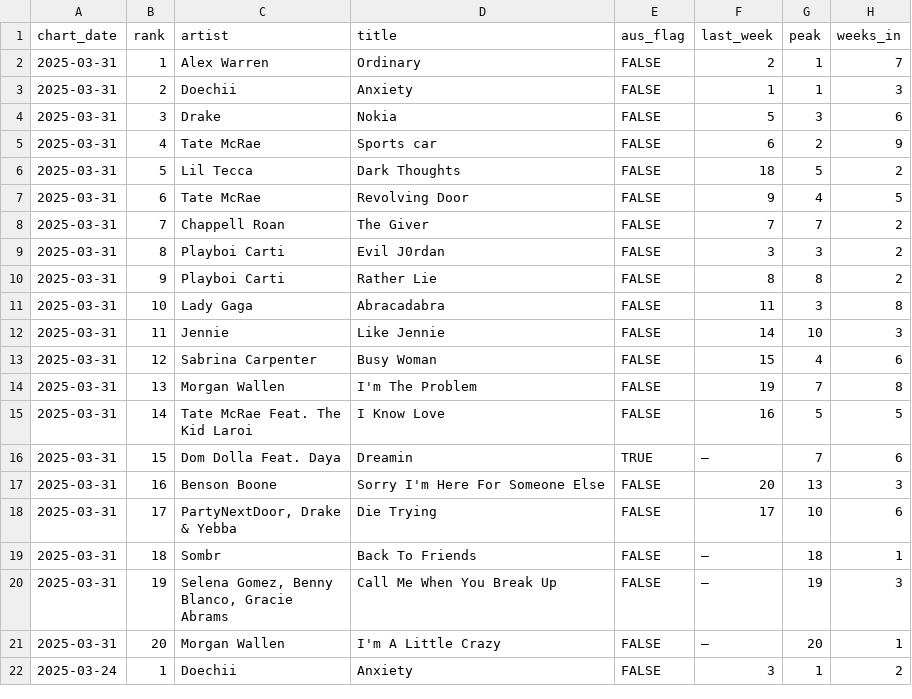
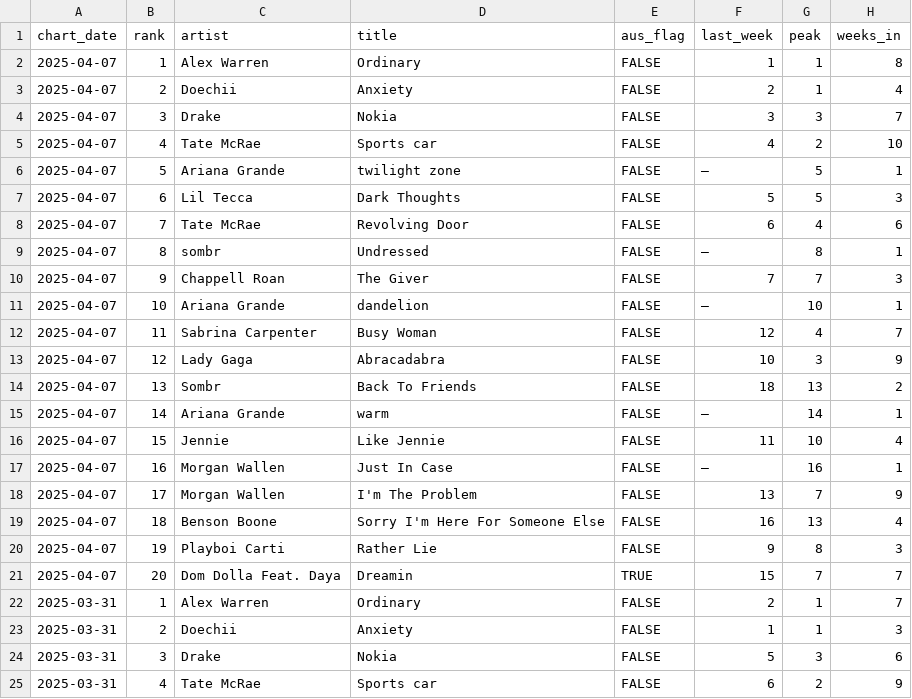
Before and after one commit to caseybriggs/ARIA-charts, a CSV file: newsingle_charts.csv, drawn as a sheet; only a part is shown; the shorter side is filled out with more unchanged rows.

```diff
--- a/newsingle_charts.csv
+++ b/newsingle_charts.csv
@@ -1,2 +1,22 @@
 "chart_date","rank","artist","title","aus_flag","last_week","peak","weeks_in"
+2025-04-07,1,"Alex Warren","Ordinary",FALSE,"1",1,8
+2025-04-07,2,"Doechii","Anxiety",FALSE,"2",1,4
+2025-04-07,3,"Drake","Nokia",FALSE,"3",3,7
+2025-04-07,4,"Tate McRae","Sports car",FALSE,"4",2,10
+2025-04-07,5,"Ariana Grande","twilight zone",FALSE,"–",5,1
+2025-04-07,6,"Lil Tecca","Dark Thoughts",FALSE,"5",5,3
+2025-04-07,7,"Tate McRae","Revolving Door",FALSE,"6",4,6
+2025-04-07,8,"sombr","Undressed",FALSE,"–",8,1
+2025-04-07,9,"Chappell Roan","The Giver",FALSE,"7",7,3
+2025-04-07,10,"Ariana Grande","dandelion",FALSE,"–",10,1
+2025-04-07,11,"Sabrina Carpenter","Busy Woman",FALSE,"12",4,7
+2025-04-07,12,"Lady Gaga","Abracadabra",FALSE,"10",3,9
+2025-04-07,13,"Sombr","Back To Friends",FALSE,"18",13,2
+2025-04-07,14,"Ariana Grande","warm",FALSE,"–",14,1
+2025-04-07,15,"Jennie","Like Jennie",FALSE,"11",10,4
+2025-04-07,16,"Morgan Wallen","Just In Case",FALSE,"–",16,1
+2025-04-07,17,"Morgan Wallen","I'm The Problem",FALSE,"13",7,9
+2025-04-07,18,"Benson Boone","Sorry I'm Here For Someone Else",FALSE,"16",13,4
+2025-04-07,19,"Playboi Carti","Rather Lie",FALSE,"9",8,3
+2025-04-07,20,"Dom Dolla Feat. Daya","Dreamin",TRUE,"15",7,7
 2025-03-31,1,"Alex Warren","Ordinary",FALSE,"2",1,7
```
Also changed, not shown: 2 other files.
